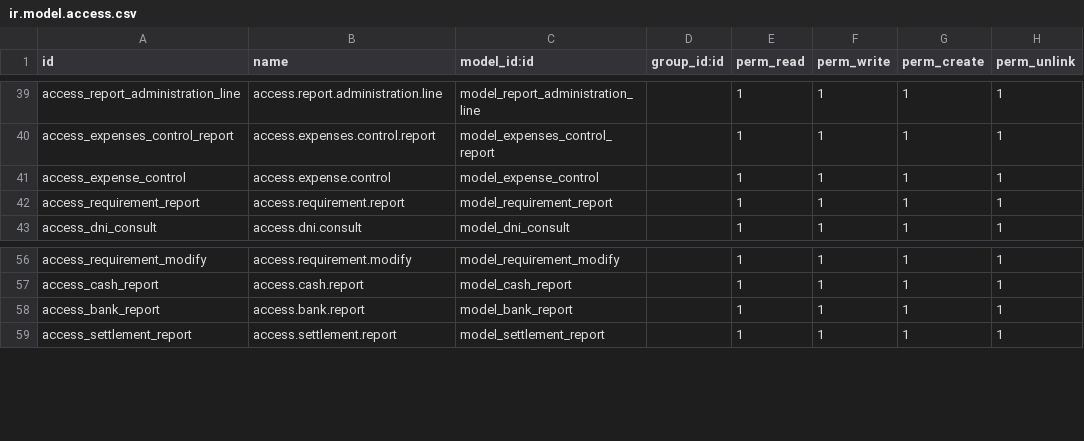
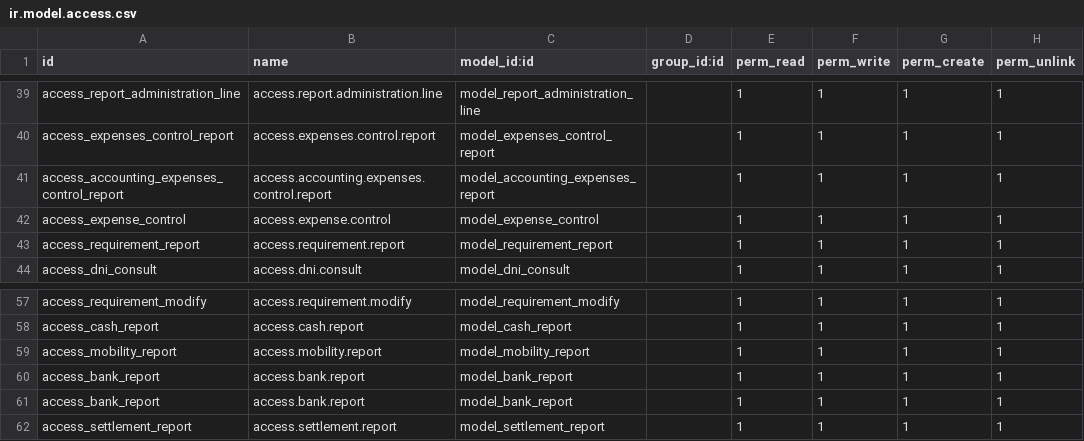
Before and after one commit to IsraelSan24/odoo_mkt, a CSV file: mkt_documental_managment/security/ir.model.access.csv, drawn as a sheet; only a part is shown, gaps mark what is left out; the diff names each change by its address in the sheet, - before the commit and + after, or states it on an @@ line.

```diff
--- a/mkt_documental_managment/security/ir.model.access.csv
+++ b/mkt_documental_managment/security/ir.model.access.csv
+row 41: access_accounting_expenses_control_report | access.accounting.expenses.control.report | model_accounting_expenses_report |  | 1 | 1 | 1 | 1
+row 59: access_mobility_report | access.mobility.report | model_mobility_report |  | 1 | 1 | 1 | 1
+row 60: access_bank_report | access.bank.report | model_bank_report |  | 1 | 1 | 1 | 1
```
Also changed, not shown: 20 other files.
